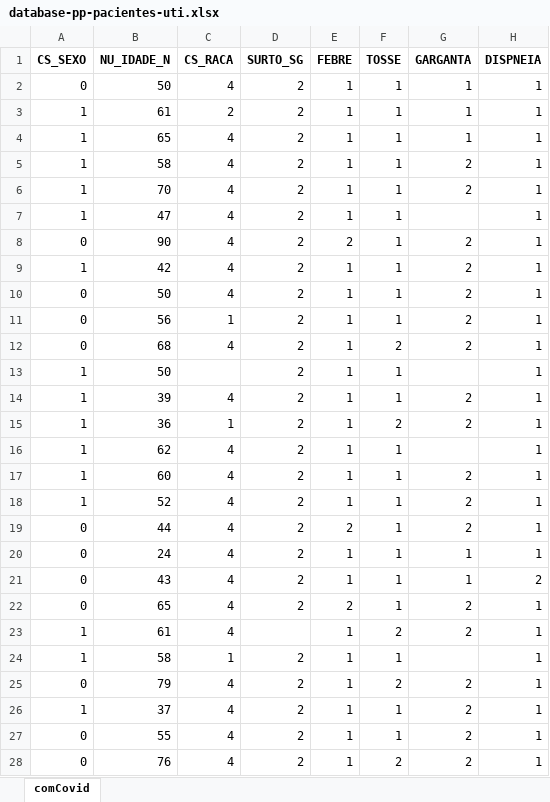
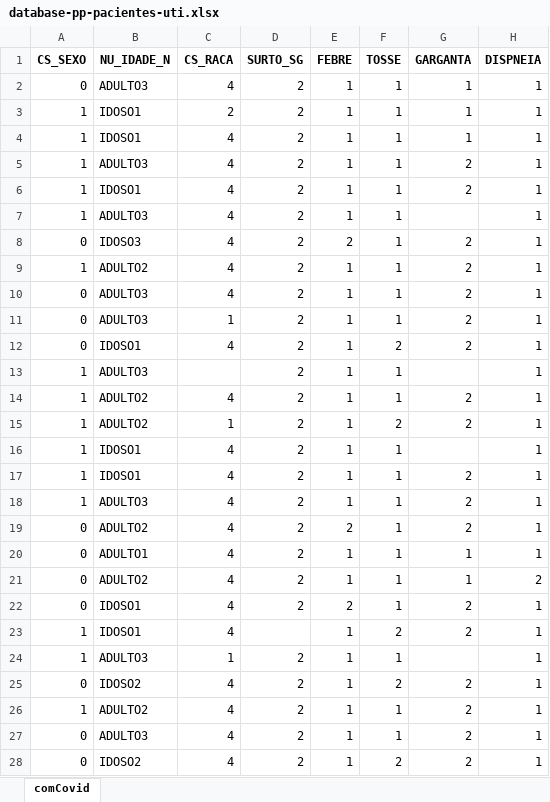
Before and after one commit to WallaceHolanda/covid_mortality_risk_prediction, an Excel workbook: database/database-pp-pacientes-uti.xlsx, sheet comCovid, drawn as a sheet; only a part is shown; values as stored, in another font and other column widths than the file's, no borders; the diff covers the shown part only; the diff names each change by its address in the sheet, - before the commit and + after, or states it on an @@ line.

```diff
--- a/database/database-pp-pacientes-uti.xlsx (sheet comCovid)
+++ b/database/database-pp-pacientes-uti.xlsx (sheet comCovid)
-B2 (NU_IDADE_N): 50
+B2 (NU_IDADE_N): ADULTO3
-B3 (NU_IDADE_N): 61
+B3 (NU_IDADE_N): IDOSO1
-B4 (NU_IDADE_N): 65
+B4 (NU_IDADE_N): IDOSO1
-B5 (NU_IDADE_N): 58
+B5 (NU_IDADE_N): ADULTO3
-B6 (NU_IDADE_N): 70
+B6 (NU_IDADE_N): IDOSO1
-B7 (NU_IDADE_N): 47
+B7 (NU_IDADE_N): ADULTO3
-B8 (NU_IDADE_N): 90
+B8 (NU_IDADE_N): IDOSO3
-B9 (NU_IDADE_N): 42
+B9 (NU_IDADE_N): ADULTO2
-B10 (NU_IDADE_N): 50
+B10 (NU_IDADE_N): ADULTO3
-B11 (NU_IDADE_N): 56
+B11 (NU_IDADE_N): ADULTO3
-B12 (NU_IDADE_N): 68
+B12 (NU_IDADE_N): IDOSO1
-B13 (NU_IDADE_N): 50
+B13 (NU_IDADE_N): ADULTO3
-B14 (NU_IDADE_N): 39
+B14 (NU_IDADE_N): ADULTO2
-B15 (NU_IDADE_N): 36
+B15 (NU_IDADE_N): ADULTO2
-B16 (NU_IDADE_N): 62
+B16 (NU_IDADE_N): IDOSO1
-B17 (NU_IDADE_N): 60
+B17 (NU_IDADE_N): IDOSO1
-B18 (NU_IDADE_N): 52
+B18 (NU_IDADE_N): ADULTO3
-B19 (NU_IDADE_N): 44
+B19 (NU_IDADE_N): ADULTO2
-B20 (NU_IDADE_N): 24
+B20 (NU_IDADE_N): ADULTO1
-B21 (NU_IDADE_N): 43
+B21 (NU_IDADE_N): ADULTO2
-B22 (NU_IDADE_N): 65
+B22 (NU_IDADE_N): IDOSO1
-B23 (NU_IDADE_N): 61
+B23 (NU_IDADE_N): IDOSO1
-B24 (NU_IDADE_N): 58
+B24 (NU_IDADE_N): ADULTO3
-B25 (NU_IDADE_N): 79
+B25 (NU_IDADE_N): IDOSO2
-B26 (NU_IDADE_N): 37
+B26 (NU_IDADE_N): ADULTO2
-B27 (NU_IDADE_N): 55
+B27 (NU_IDADE_N): ADULTO3
-B28 (NU_IDADE_N): 76
+B28 (NU_IDADE_N): IDOSO2
```
Also changed, not shown: 791 edited cells elsewhere in this sheet, database/novos-dados.xlsx, 8 other files.
